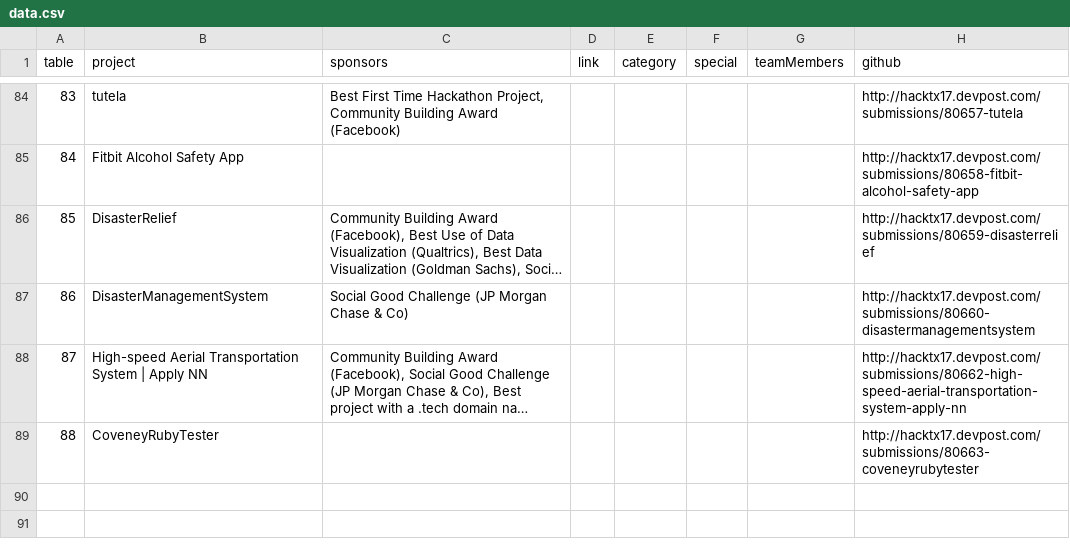
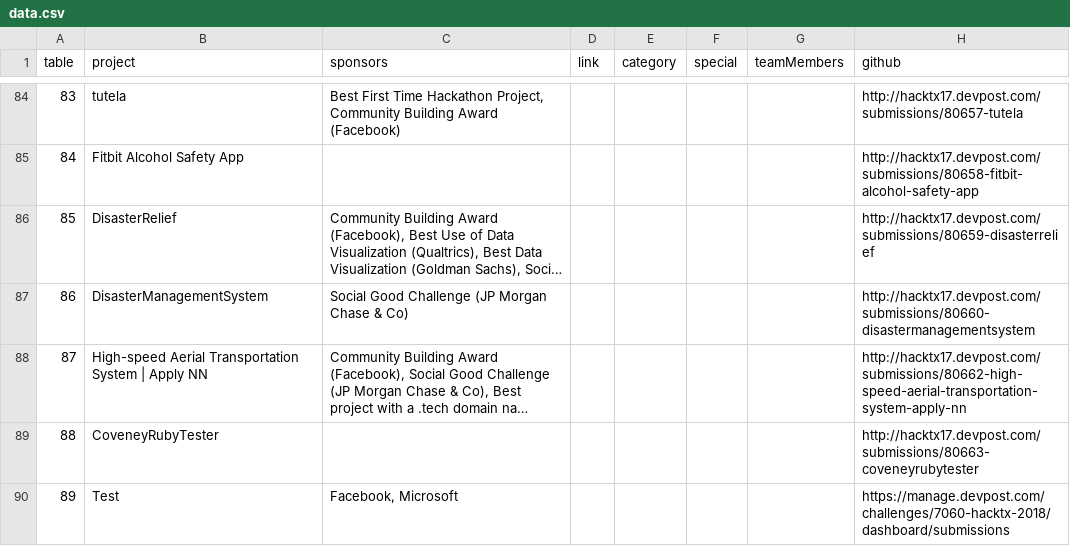
Before and after one commit to hacktx/expo, a CSV file: data/data.csv, drawn as a sheet; only a part is shown, gaps mark what is left out; long unchanged cells end in …; the diff names each change by its address in the sheet, - before the commit and + after, or states it on an @@ line.

Commit message:
test for hacktx18

```diff
--- a/data/data.csv
+++ b/data/data.csv
+row 90: 89 | Test | Facebook, Microsoft |  |  |  |  | https://manage.devpost.com/challenges/7060-hacktx-2018/dashboard/submissions
```
